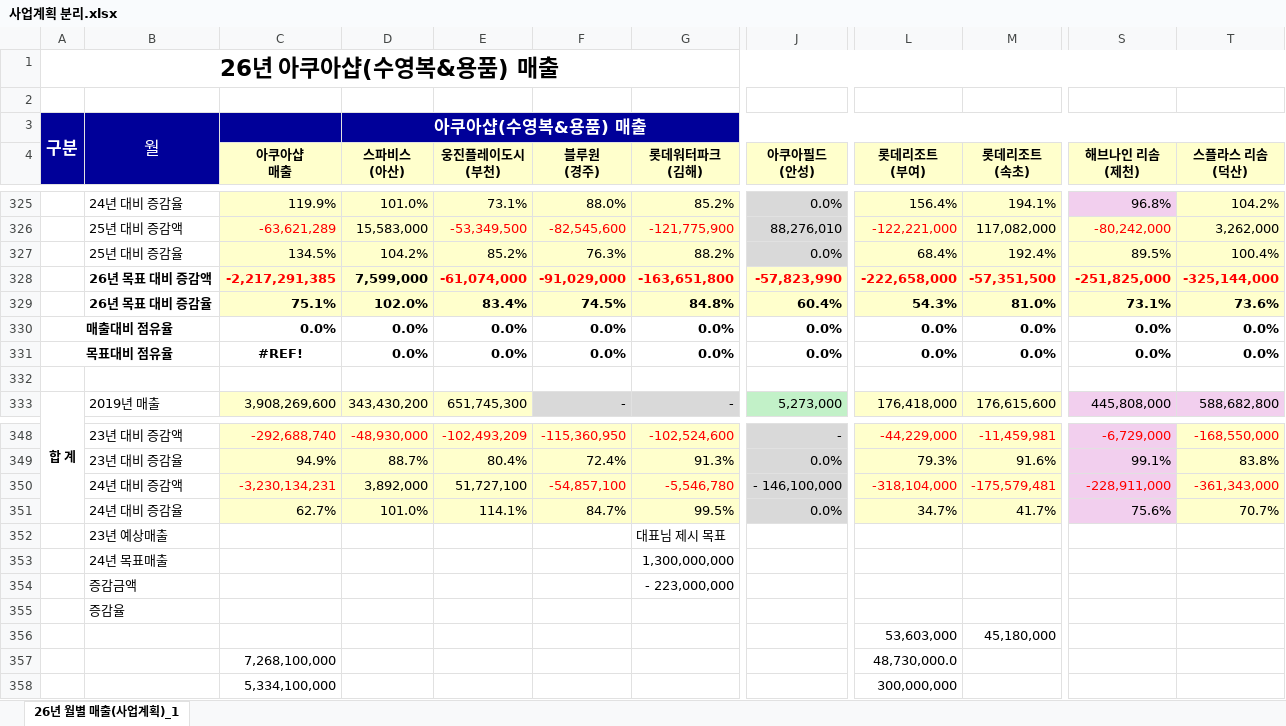
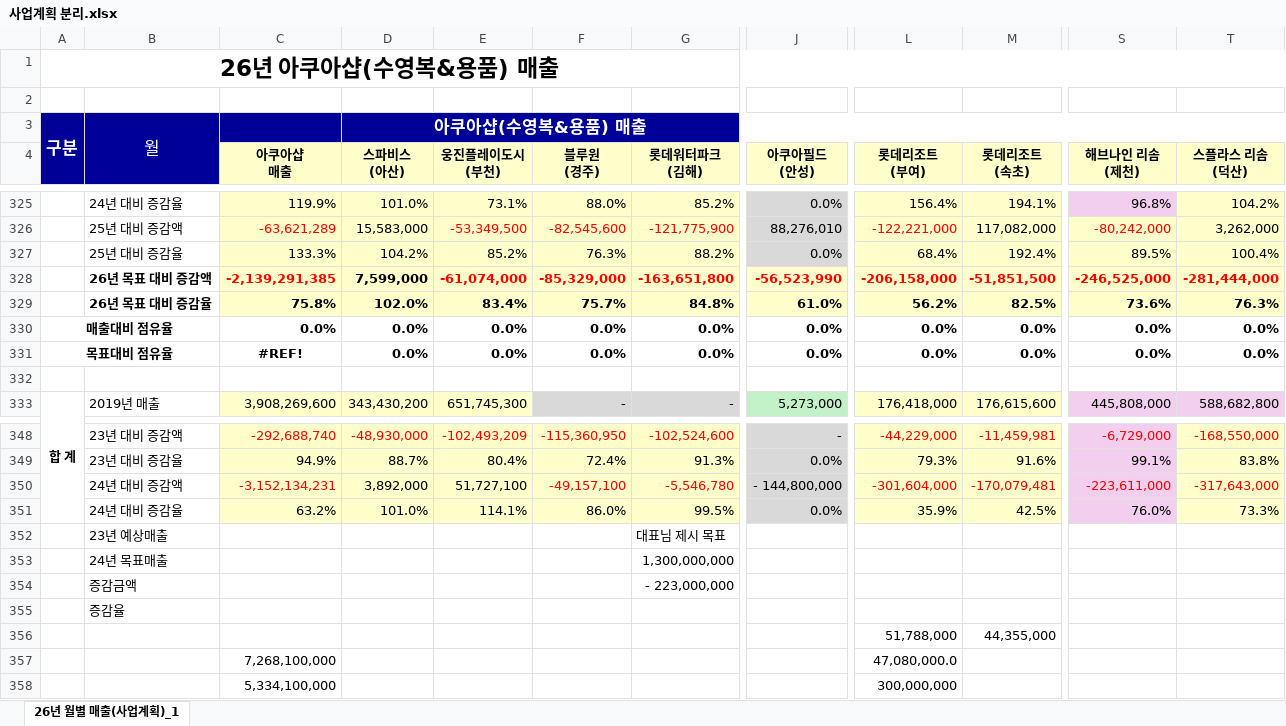
Before and after one commit to Mooncake-TS/Management-Helper, an Excel workbook: 사업계획 분리.xlsx, sheet 26년 월별 매출(사업계획)_1, drawn as a sheet; only a part is shown, gaps mark what is left out; values as stored, in another font and other column widths than the file's, no borders; removed rows and columns are numbered as before the commit, all else as after; rows hold the shown columns only; the diff covers the shown part only; the diff names each change by its address in the sheet, - before the commit and + after, or states it on an @@ line.

Commit message:
Add files via upload

```diff
--- a/사업계획 분리.xlsx (sheet 26년 월별 매출(사업계획)_1)
+++ b/사업계획 분리.xlsx (sheet 26년 월별 매출(사업계획)_1)
-C327 (아쿠아샵 매출): 134.5%
+C327 (아쿠아샵 매출): 133.3%
-C328 (아쿠아샵 매출): -2,217,291,385
+C328 (아쿠아샵 매출): -2,139,291,385
-F328 (블루원 (경주)): -91,029,000
+F328 (블루원 (경주)): -85,329,000
-J328 (아쿠아필드 (안성)): -57,823,990
+J328 (아쿠아필드 (안성)): -56,523,990
-L328 (롯데리조트 (부여)): -222,658,000
+L328 (롯데리조트 (부여)): -206,158,000
-M328 (롯데리조트 (속초)): -57,351,500
+M328 (롯데리조트 (속초)): -51,851,500
-S328 (해브나인 리솜 (제천)): -251,825,000
+S328 (해브나인 리솜 (제천)): -246,525,000
-T328 (스플라스 리솜 (덕산)): -325,144,000
+T328 (스플라스 리솜 (덕산)): -281,444,000
-C329 (아쿠아샵 매출): 75.1%
+C329 (아쿠아샵 매출): 75.8%
-F329 (블루원 (경주)): 74.5%
+F329 (블루원 (경주)): 75.7%
-J329 (아쿠아필드 (안성)): 60.4%
+J329 (아쿠아필드 (안성)): 61.0%
-L329 (롯데리조트 (부여)): 54.3%
+L329 (롯데리조트 (부여)): 56.2%
-M329 (롯데리조트 (속초)): 81.0%
+M329 (롯데리조트 (속초)): 82.5%
-S329 (해브나인 리솜 (제천)): 73.1%
+S329 (해브나인 리솜 (제천)): 73.6%
-T329 (스플라스 리솜 (덕산)): 73.6%
+T329 (스플라스 리솜 (덕산)): 76.3%
-C350 (아쿠아샵 매출): -3,230,134,231
+C350 (아쿠아샵 매출): -3,152,134,231
-F350 (블루원 (경주)): -54,857,100
+F350 (블루원 (경주)): -49,157,100
-J350 (아쿠아필드 (안성)): - 146,100,000
+J350 (아쿠아필드 (안성)): - 144,800,000
-L350 (롯데리조트 (부여)): -318,104,000
+L350 (롯데리조트 (부여)): -301,604,000
-M350 (롯데리조트 (속초)): -175,579,481
+M350 (롯데리조트 (속초)): -170,079,481
-S350 (해브나인 리솜 (제천)): -228,911,000
+S350 (해브나인 리솜 (제천)): -223,611,000
-T350 (스플라스 리솜 (덕산)): -361,343,000
+T350 (스플라스 리솜 (덕산)): -317,643,000
-C351 (아쿠아샵 매출): 62.7%
+C351 (아쿠아샵 매출): 63.2%
-F351 (블루원 (경주)): 84.7%
+F351 (블루원 (경주)): 86.0%
-L351 (롯데리조트 (부여)): 34.7%
+L351 (롯데리조트 (부여)): 35.9%
-M351 (롯데리조트 (속초)): 41.7%
+M351 (롯데리조트 (속초)): 42.5%
-S351 (해브나인 리솜 (제천)): 75.6%
+S351 (해브나인 리솜 (제천)): 76.0%
-T351 (스플라스 리솜 (덕산)): 70.7%
+T351 (스플라스 리솜 (덕산)): 73.3%
-row 356:  |  |  |  |  |  |  |  | 53,603,000 | 45,180,000
+row 356:  |  |  |  |  |  |  |  | 51,788,000 | 44,355,000
-L357 (롯데리조트 (부여)): 48,730,000.0
+L357 (롯데리조트 (부여)): 47,080,000.0
```
Also changed, not shown: 29 edited cells and cell formats elsewhere in this sheet.
